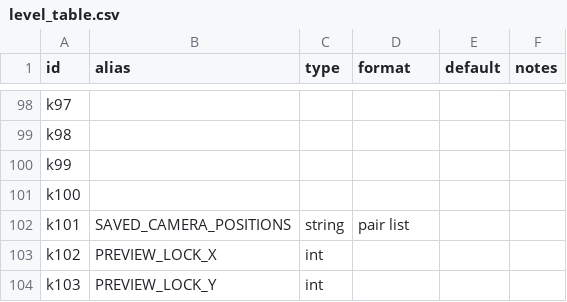
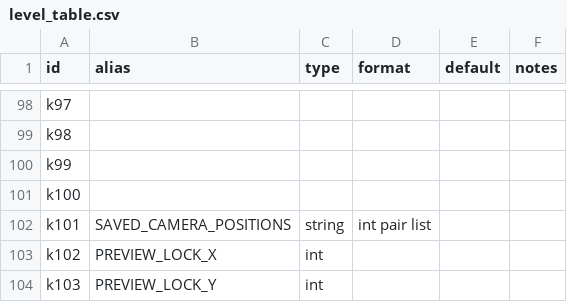
Before and after one commit to UHDanke/gmdkit, a CSV file: data/csv/level_table.csv, drawn as a sheet; only a part is shown, gaps mark what is left out.

```diff
--- a/data/csv/level_table.csv
+++ b/data/csv/level_table.csv
@@ -101,3 +101,3 @@ k99,,,,,
 k100,,,,,
-k101,SAVED_CAMERA_POSITIONS,string,pair list,,
+k101,SAVED_CAMERA_POSITIONS,string,int pair list,,
 k102,PREVIEW_LOCK_X,int,,,
```
Also changed, not shown: 2 other files.
